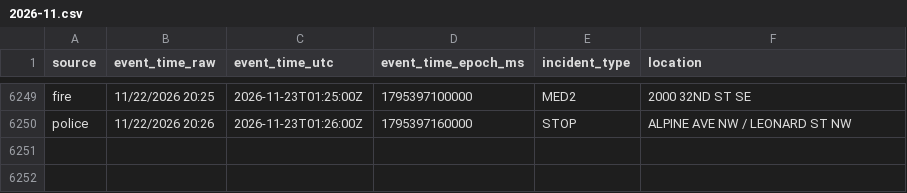
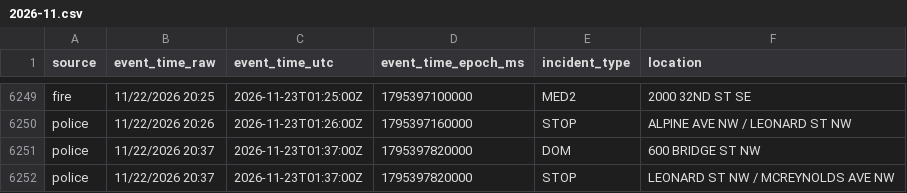
Before and after one commit to Cantica-Systems/kent-co-mi-dispatch, a CSV file: data/grcity/2026-11.csv, drawn as a sheet; only a part is shown, gaps mark what is left out; the diff names each change by its address in the sheet, - before the commit and + after, or states it on an @@ line.

```diff
--- a/data/grcity/2026-11.csv
+++ b/data/grcity/2026-11.csv
+row 6251: police | 11/22/2026 20:37 | 2026-11-23T01:37:00Z | 1795397820000 | DOM | 600 BRIDGE ST NW
+row 6252: police | 11/22/2026 20:37 | 2026-11-23T01:37:00Z | 1795397820000 | STOP | LEONARD ST NW / MCREYNOLDS AVE NW
```
Also changed, not shown: 2 other files.
